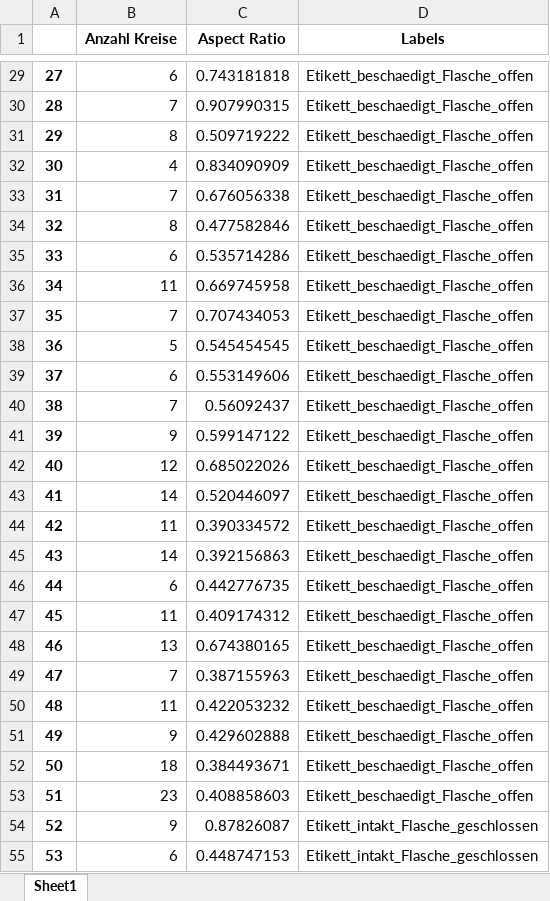
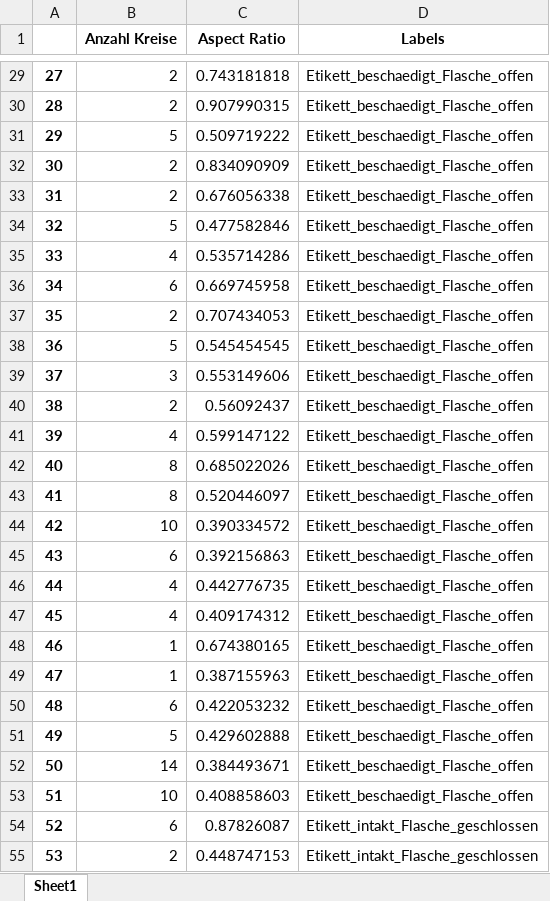
Before and after one commit to Shalday131/VdKI_Projekt, an Excel workbook: Features_Test.xlsx, sheet Sheet1, drawn as a sheet; only a part is shown, gaps mark what is left out; values as stored, in another font and other column widths than the file's, no borders; the diff covers the shown part only; the diff names each change by its address in the sheet, - before the commit and + after, or states it on an @@ line.

Commit message:
Es werden nur die Kreise überhalb dem Mittelpunkt der Flasche gezählt

```diff
--- a/Features_Test.xlsx (sheet Sheet1)
+++ b/Features_Test.xlsx (sheet Sheet1)
-B29 (Anzahl Kreise): 6
+B29 (Anzahl Kreise): 2
-B30 (Anzahl Kreise): 7
+B30 (Anzahl Kreise): 2
-B31 (Anzahl Kreise): 8
+B31 (Anzahl Kreise): 5
-B32 (Anzahl Kreise): 4
+B32 (Anzahl Kreise): 2
-B33 (Anzahl Kreise): 7
+B33 (Anzahl Kreise): 2
-B34 (Anzahl Kreise): 8
+B34 (Anzahl Kreise): 5
-B35 (Anzahl Kreise): 6
+B35 (Anzahl Kreise): 4
-B36 (Anzahl Kreise): 11
+B36 (Anzahl Kreise): 6
-B37 (Anzahl Kreise): 7
+B37 (Anzahl Kreise): 2
-B39 (Anzahl Kreise): 6
+B39 (Anzahl Kreise): 3
-B40 (Anzahl Kreise): 7
+B40 (Anzahl Kreise): 2
-B41 (Anzahl Kreise): 9
+B41 (Anzahl Kreise): 4
-B42 (Anzahl Kreise): 12
+B42 (Anzahl Kreise): 8
-B43 (Anzahl Kreise): 14
+B43 (Anzahl Kreise): 8
-B44 (Anzahl Kreise): 11
+B44 (Anzahl Kreise): 10
-B45 (Anzahl Kreise): 14
+B45 (Anzahl Kreise): 6
-B46 (Anzahl Kreise): 6
+B46 (Anzahl Kreise): 4
-B47 (Anzahl Kreise): 11
+B47 (Anzahl Kreise): 4
-B48 (Anzahl Kreise): 13
+B48 (Anzahl Kreise): 1
-B49 (Anzahl Kreise): 7
+B49 (Anzahl Kreise): 1
-B50 (Anzahl Kreise): 11
+B50 (Anzahl Kreise): 6
-B51 (Anzahl Kreise): 9
+B51 (Anzahl Kreise): 5
-B52 (Anzahl Kreise): 18
+B52 (Anzahl Kreise): 14
-B53 (Anzahl Kreise): 23
+B53 (Anzahl Kreise): 10
-B54 (Anzahl Kreise): 9
+B54 (Anzahl Kreise): 6
-B55 (Anzahl Kreise): 6
+B55 (Anzahl Kreise): 2
```
Also changed, not shown: 69 edited cells elsewhere in this sheet, 4 other files.
